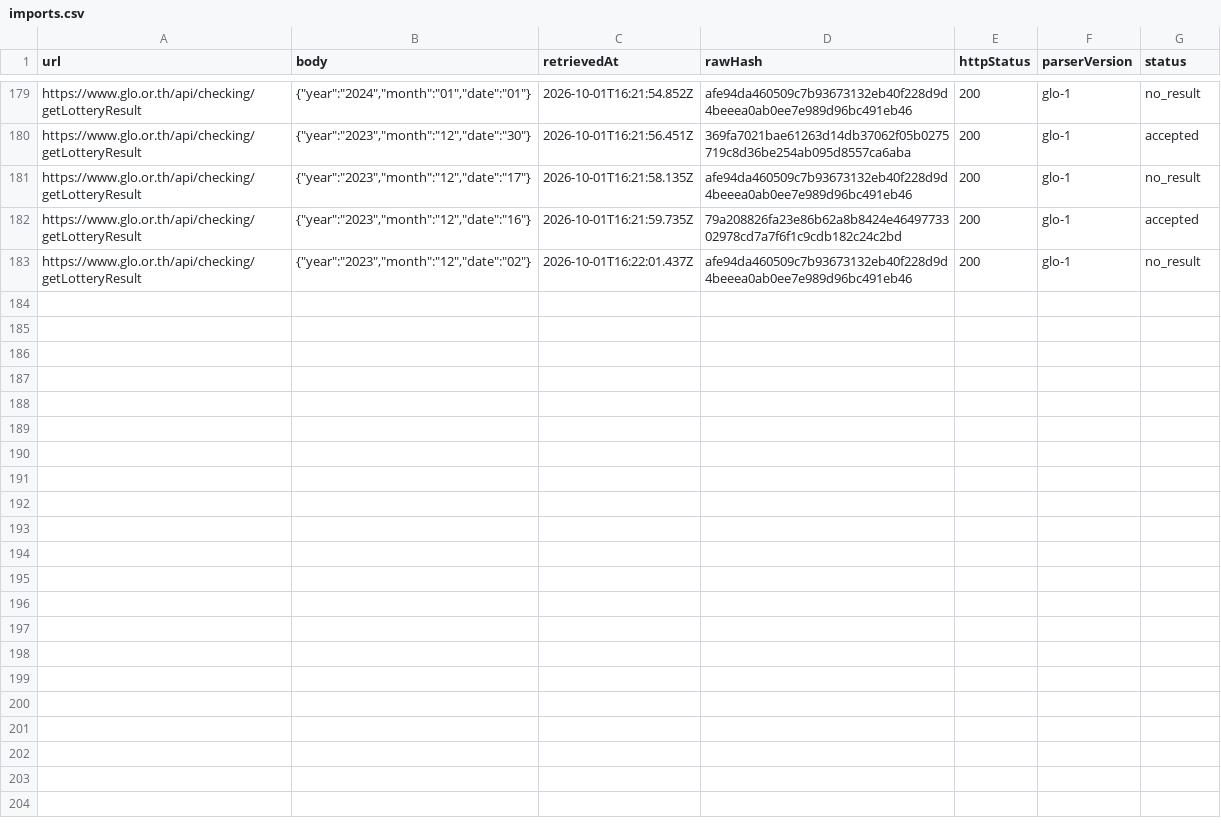
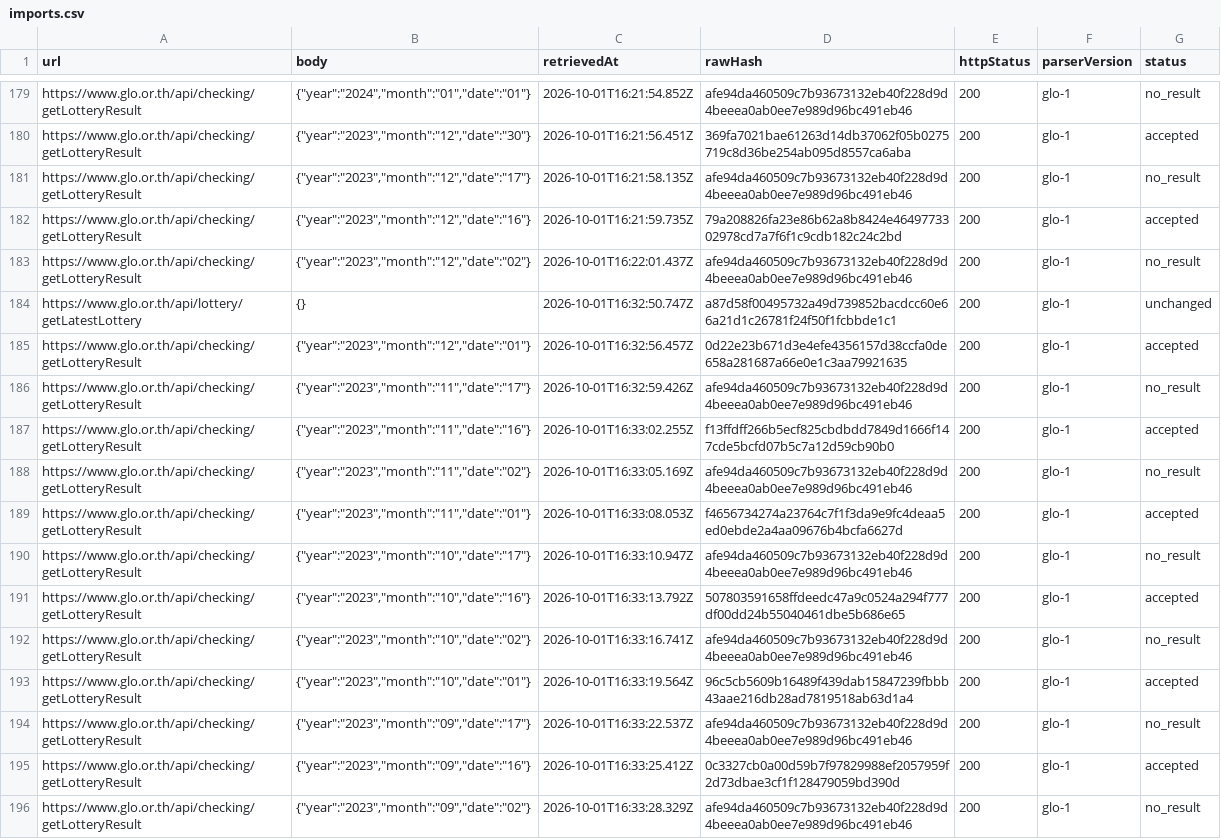
Before and after one commit to Ncsc8650/HAMMTO, a CSV file: public/data/tables/imports.csv, drawn as a sheet; only a part is shown, gaps mark what is left out.

```diff
--- a/public/data/tables/imports.csv
+++ b/public/data/tables/imports.csv
@@ -183 +183,14 @@
 "https://www.glo.or.th/api/checking/getLotteryResult","{""year"":""2023"",""month"":""12"",""date"":""02""}","2026-10-01T16:22:01.437Z","afe94da460509c7b93673132eb40f228d9d4beeea0ab0ee7e989d96bc491eb46","200","glo-1","no_result"
+"https://www.glo.or.th/api/lottery/getLatestLottery","{}","2026-10-01T16:32:50.747Z","a87d58f00495732a49d739852bacdcc60e66a21d1c26781f24f50f1fcbbde1c1","200","glo-1","unchanged"
+"https://www.glo.or.th/api/checking/getLotteryResult","{""year"":""2023"",""month"":""12"",""date"":""01""}","2026-10-01T16:32:56.457Z","0d22e23b671d3e4efe4356157d38ccfa0de658a281687a66e0e1c3aa79921635","200","glo-1","accepted"
+"https://www.glo.or.th/api/checking/getLotteryResult","{""year"":""2023"",""month"":""11"",""date"":""17""}","2026-10-01T16:32:59.426Z","afe94da460509c7b93673132eb40f228d9d4beeea0ab0ee7e989d96bc491eb46","200","glo-1","no_result"
+"https://www.glo.or.th/api/checking/getLotteryResult","{""year"":""2023"",""month"":""11"",""date"":""16""}","2026-10-01T16:33:02.255Z","f13ffdff266b5ecf825cbdbdd7849d1666f147cde5bcfd07b5c7a12d59cb90b0","200","glo-1","accepted"
+"https://www.glo.or.th/api/checking/getLotteryResult","{""year"":""2023"",""month"":""11"",""date"":""02""}","2026-10-01T16:33:05.169Z","afe94da460509c7b93673132eb40f228d9d4beeea0ab0ee7e989d96bc491eb46","200","glo-1","no_result"
+"https://www.glo.or.th/api/checking/getLotteryResult","{""year"":""2023"",""month"":""11"",""date"":""01""}","2026-10-01T16:33:08.053Z","f4656734274a23764c7f1f3da9e9fc4deaa5ed0ebde2a4aa09676b4bcfa6627d","200","glo-1","accepted"
+"https://www.glo.or.th/api/checking/getLotteryResult","{""year"":""2023"",""month"":""10"",""date"":""17""}","2026-10-01T16:33:10.947Z","afe94da460509c7b93673132eb40f228d9d4beeea0ab0ee7e989d96bc491eb46","200","glo-1","no_result"
+"https://www.glo.or.th/api/checking/getLotteryResult","{""year"":""2023"",""month"":""10"",""date"":""16""}","2026-10-01T16:33:13.792Z","507803591658ffdeedc47a9c0524a294f777df00dd24b55040461dbe5b686e65","200","glo-1","accepted"
+"https://www.glo.or.th/api/checking/getLotteryResult","{""year"":""2023"",""month"":""10"",""date"":""02""}","2026-10-01T16:33:16.741Z","afe94da460509c7b93673132eb40f228d9d4beeea0ab0ee7e989d96bc491eb46","200","glo-1","no_result"
+"https://www.glo.or.th/api/checking/getLotteryResult","{""year"":""2023"",""month"":""10"",""date"":""01""}","2026-10-01T16:33:19.564Z","96c5cb5609b16489f439dab15847239fbbb43aae216db28ad7819518ab63d1a4","200","glo-1","accepted"
+"https://www.glo.or.th/api/checking/getLotteryResult","{""year"":""2023"",""month"":""09"",""date"":""17""}","2026-10-01T16:33:22.537Z","afe94da460509c7b93673132eb40f228d9d4beeea0ab0ee7e989d96bc491eb46","200","glo-1","no_result"
+"https://www.glo.or.th/api/checking/getLotteryResult","{""year"":""2023"",""month"":""09"",""date"":""16""}","2026-10-01T16:33:25.412Z","0c3327cb0a00d59b7f97829988ef2057959f2d73dbae3cf1f128479059bd390d","200","glo-1","accepted"
+"https://www.glo.or.th/api/checking/getLotteryResult","{""year"":""2023"",""month"":""09"",""date"":""02""}","2026-10-01T16:33:28.329Z","afe94da460509c7b93673132eb40f228d9d4beeea0ab0ee7e989d96bc491eb46","200","glo-1","no_result"
```
Also changed, not shown: public/data/tables/draws.csv, public/data/tables/evaluations.csv, 31 other files.
